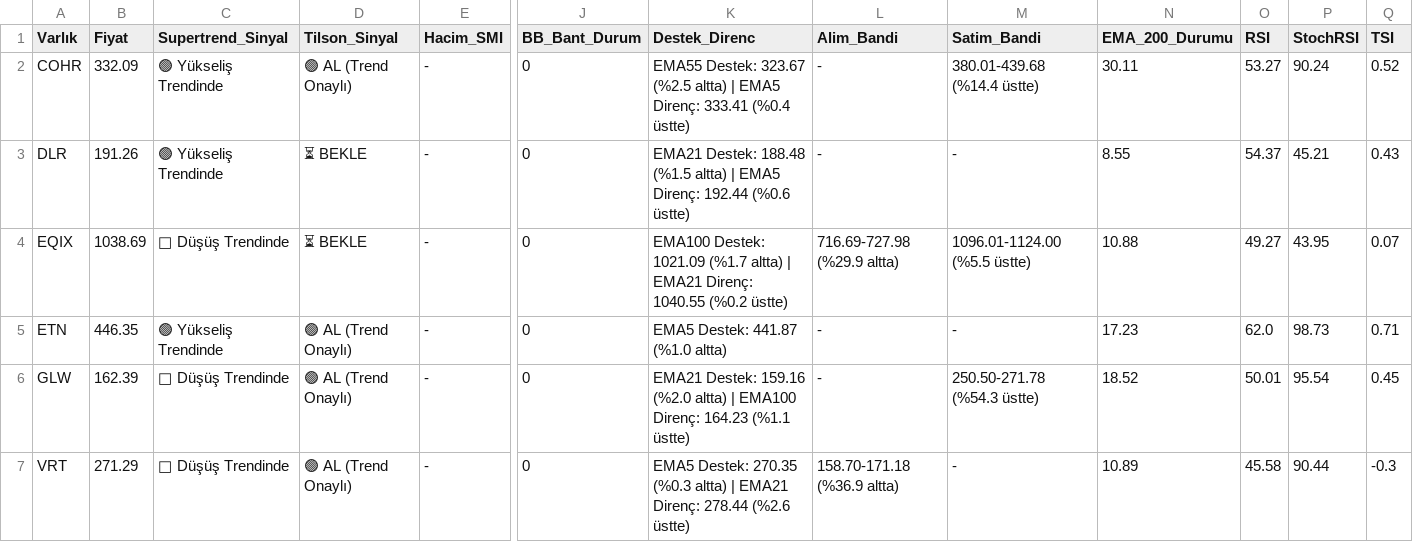
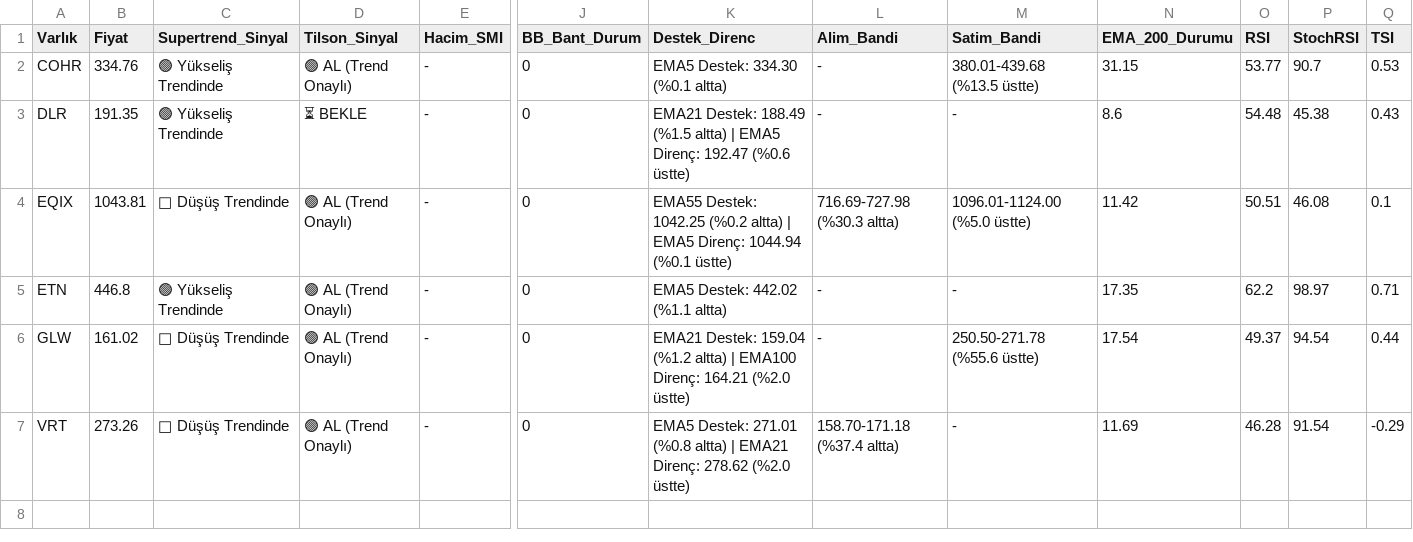
Before and after one commit to Enesaksan/financial_analysis, a CSV file: raporlar/ABD_Daily_latest.csv, drawn as a sheet; only a part is shown, gaps mark what is left out; the diff names each change by its address in the sheet, - before the commit and + after, or states it on an @@ line.

```diff
--- a/raporlar/ABD_Daily_latest.csv
+++ b/raporlar/ABD_Daily_latest.csv
-B2 (Fiyat): 332.09
+B2 (Fiyat): 334.76
-K2 (Destek_Direnc): EMA55 Destek: 323.67 (%2.5 altta) | EMA5 Direnç: 333.41 (%0.4 üstte)
+K2 (Destek_Direnc): EMA5 Destek: 334.30 (%0.1 altta)
-M2 (Satim_Bandi): 380.01-439.68 (%14.4 üstte)
+M2 (Satim_Bandi): 380.01-439.68 (%13.5 üstte)
-N2 (EMA_200_Durumu): 30.11
+N2 (EMA_200_Durumu): 31.15
-O2 (RSI): 53.27
+O2 (RSI): 53.77
-P2 (StochRSI): 90.24
+P2 (StochRSI): 90.7
-Q2 (TSI): 0.52
+Q2 (TSI): 0.53
-B3 (Fiyat): 191.26
+B3 (Fiyat): 191.35
-K3 (Destek_Direnc): EMA21 Destek: 188.48 (%1.5 altta) | EMA5 Direnç: 192.44 (%0.6 üstte)
+K3 (Destek_Direnc): EMA21 Destek: 188.49 (%1.5 altta) | EMA5 Direnç: 192.47 (%0.6 üstte)
-N3 (EMA_200_Durumu): 8.55
+N3 (EMA_200_Durumu): 8.6
-O3 (RSI): 54.37
+O3 (RSI): 54.48
-P3 (StochRSI): 45.21
+P3 (StochRSI): 45.38
-B4 (Fiyat): 1038.69
+B4 (Fiyat): 1043.81
-D4 (Tilson_Sinyal): ⏳ BEKLE
+D4 (Tilson_Sinyal): 🟢 AL (Trend Onaylı)
-K4 (Destek_Direnc): EMA100 Destek: 1021.09 (%1.7 altta) | EMA21 Direnç: 1040.55 (%0.2 üstte)
+K4 (Destek_Direnc): EMA55 Destek: 1042.25 (%0.2 altta) | EMA5 Direnç: 1044.94 (%0.1 üstte)
-L4 (Alim_Bandi): 716.69-727.98 (%29.9 altta)
+L4 (Alim_Bandi): 716.69-727.98 (%30.3 altta)
-M4 (Satim_Bandi): 1096.01-1124.00 (%5.5 üstte)
+M4 (Satim_Bandi): 1096.01-1124.00 (%5.0 üstte)
-N4 (EMA_200_Durumu): 10.88
+N4 (EMA_200_Durumu): 11.42
-O4 (RSI): 49.27
+O4 (RSI): 50.51
-P4 (StochRSI): 43.95
+P4 (StochRSI): 46.08
-Q4 (TSI): 0.07
+Q4 (TSI): 0.1
-B5 (Fiyat): 446.35
+B5 (Fiyat): 446.8
-K5 (Destek_Direnc): EMA5 Destek: 441.87 (%1.0 altta)
+K5 (Destek_Direnc): EMA5 Destek: 442.02 (%1.1 altta)
-N5 (EMA_200_Durumu): 17.23
+N5 (EMA_200_Durumu): 17.35
-O5 (RSI): 62.0
+O5 (RSI): 62.2
-P5 (StochRSI): 98.73
+P5 (StochRSI): 98.97
-B6 (Fiyat): 162.39
+B6 (Fiyat): 161.02
-K6 (Destek_Direnc): EMA21 Destek: 159.16 (%2.0 altta) | EMA100 Direnç: 164.23 (%1.1 üstte)
+K6 (Destek_Direnc): EMA21 Destek: 159.04 (%1.2 altta) | EMA100 Direnç: 164.21 (%2.0 üstte)
-M6 (Satim_Bandi): 250.50-271.78 (%54.3 üstte)
+M6 (Satim_Bandi): 250.50-271.78 (%55.6 üstte)
-N6 (EMA_200_Durumu): 18.52
+N6 (EMA_200_Durumu): 17.54
-O6 (RSI): 50.01
+O6 (RSI): 49.37
-P6 (StochRSI): 95.54
+P6 (StochRSI): 94.54
-Q6 (TSI): 0.45
+Q6 (TSI): 0.44
-B7 (Fiyat): 271.29
+B7 (Fiyat): 273.26
-K7 (Destek_Direnc): EMA5 Destek: 270.35 (%0.3 altta) | EMA21 Direnç: 278.44 (%2.6 üstte)
+K7 (Destek_Direnc): EMA5 Destek: 271.01 (%0.8 altta) | EMA21 Direnç: 278.62 (%2.0 üstte)
-L7 (Alim_Bandi): 158.70-171.18 (%36.9 altta)
+L7 (Alim_Bandi): 158.70-171.18 (%37.4 altta)
-N7 (EMA_200_Durumu): 10.89
+N7 (EMA_200_Durumu): 11.69
-O7 (RSI): 45.58
+O7 (RSI): 46.28
-P7 (StochRSI): 90.44
+P7 (StochRSI): 91.54
-Q7 (TSI): -0.3
+Q7 (TSI): -0.29
```
Also changed, not shown: raporlar/BIST FAVORILER_Daily_latest.csv, raporlar/BIST_BIST_TUM_Daily_latest.csv, 9 other files.
